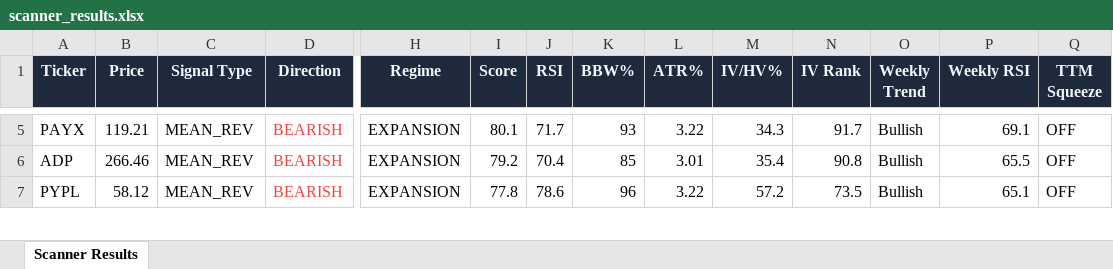
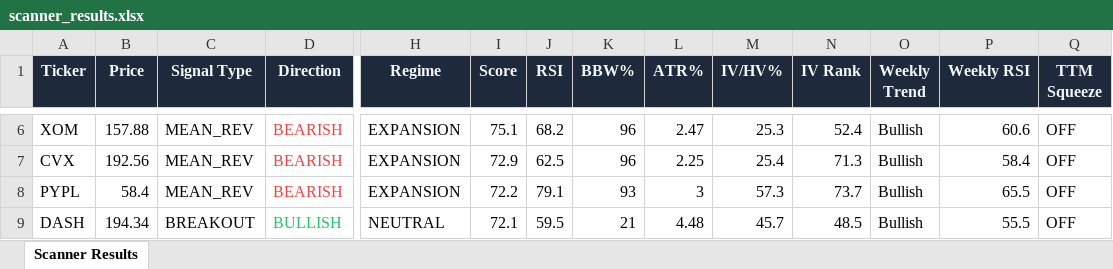
Before and after one commit to 6000rr4n/BM-screener, an Excel workbook: output/scanner_results.xlsx, sheet Scanner Results, drawn as a sheet; only a part is shown, gaps mark what is left out; values as stored, in another font and other column widths than the file's, no borders; addresses are those after the commit; rows hold the shown columns only; the diff covers the shown part only; the diff names each change by its address in the sheet, - before the commit and + after, or states it on an @@ line.

```diff
--- a/output/scanner_results.xlsx (sheet Scanner Results)
+++ b/output/scanner_results.xlsx (sheet Scanner Results)
-A6 (Ticker): PAYX
+A6 (Ticker): XOM
-B6 (Price): 119.21
+B6 (Price): 157.88
-I6 (Score): 80.1
+I6 (Score): 75.1
-J6 (RSI): 71.7
+J6 (RSI): 68.2
-K6 (BBW%): 93
+K6 (BBW%): 96
-L6 (ATR%): 3.22
+L6 (ATR%): 2.47
-M6 (IV/HV%): 34.3
+M6 (IV/HV%): 25.3
-N6 (IV Rank): 91.7
+N6 (IV Rank): 52.4
-P6 (Weekly RSI): 69.1
+P6 (Weekly RSI): 60.6
-A7 (Ticker): ADP
+A7 (Ticker): CVX
-B7 (Price): 266.46
+B7 (Price): 192.56
-I7 (Score): 79.2
+I7 (Score): 72.9
-J7 (RSI): 70.4
+J7 (RSI): 62.5
-K7 (BBW%): 85
+K7 (BBW%): 96
-L7 (ATR%): 3.01
+L7 (ATR%): 2.25
-M7 (IV/HV%): 35.4
+M7 (IV/HV%): 25.4
-N7 (IV Rank): 90.8
+N7 (IV Rank): 71.3
-P7 (Weekly RSI): 65.5
+P7 (Weekly RSI): 58.4
-B8 (Price): 58.12
+B8 (Price): 58.4
-I8 (Score): 77.8
+I8 (Score): 72.2
-J8 (RSI): 78.6
+J8 (RSI): 79.1
-K8 (BBW%): 96
+K8 (BBW%): 93
-L8 (ATR%): 3.22
+L8 (ATR%): 3
-M8 (IV/HV%): 57.2
+M8 (IV/HV%): 57.3
-N8 (IV Rank): 73.5
+N8 (IV Rank): 73.7
-P8 (Weekly RSI): 65.1
+P8 (Weekly RSI): 65.5
+row 9: DASH | 194.34 | BREAKOUT | BULLISH | NEUTRAL | 72.1 | 59.5 | 21 | 4.48 | 45.7 | 48.5 | Bullish | 55.5 | OFF
```
Also changed, not shown: 14 added rows, 14 removed rows and 143 edited cells elsewhere in this sheet, 1 other file.
